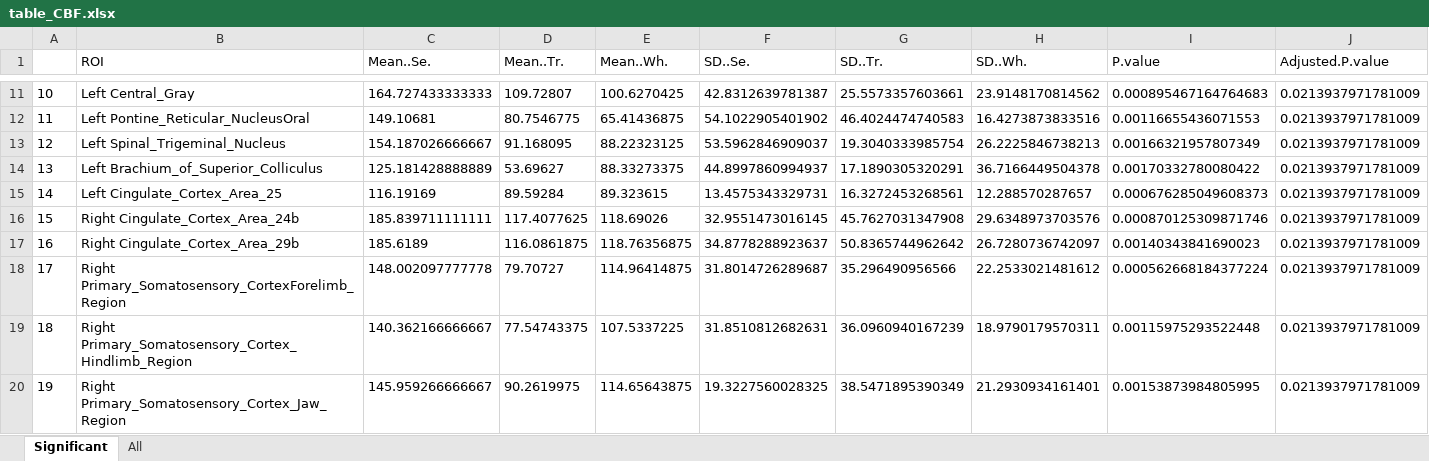
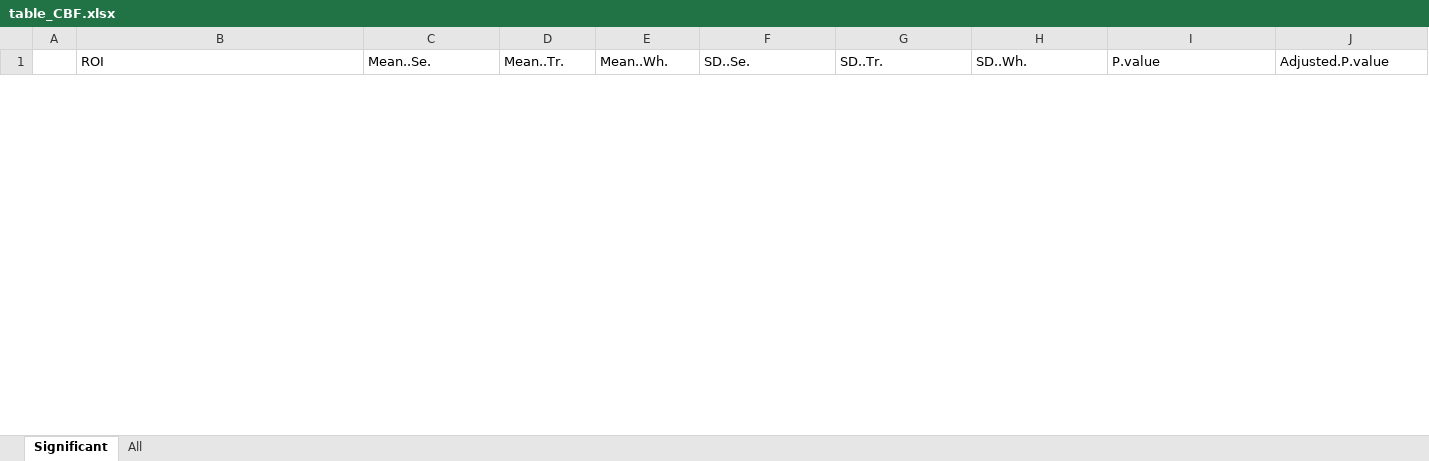
Before and after one commit to Ali-Mahzarnia/CVN_RBA, an Excel workbook: in_vivo_git/table_CBF.xlsx, sheet Significant, drawn as a sheet; only a part is shown, gaps mark what is left out; values as stored, in another font and other column widths than the file's, no borders; removed rows and columns are numbered as before the commit, all else as after; rows hold the shown columns only; the diff covers the shown part only; the diff names each change by its address in the sheet, - before the commit and + after, or states it on an @@ line.

```diff
--- a/in_vivo_git/table_CBF.xlsx (sheet Significant)
+++ b/in_vivo_git/table_CBF.xlsx (sheet Significant)
-row 11: 10 | Left Central_Gray | 164.727433333333 | 109.72807 | 100.6270425 | 42.8312639781387 | 25.5573357603661 | 23.9148170814562 | 0.000895467164764683 | 0.0213937971781009
-row 12: 11 | Left Pontine_Reticular_NucleusOral | 149.10681 | 80.7546775 | 65.41436875 | 54.1022905401902 | 46.4024474740583 | 16.4273873833516 | 0.00116655436071553 | 0.0213937971781009
-row 13: 12 | Left Spinal_Trigeminal_Nucleus | 154.187026666667 | 91.168095 | 88.22323125 | 53.5962846909037 | 19.3040333985754 | 26.2225846738213 | 0.00166321957807349 | 0.0213937971781009
-row 14: 13 | Left Brachium_of_Superior_Colliculus | 125.181428888889 | 53.69627 | 88.33273375 | 44.8997860994937 | 17.1890305320291 | 36.7166449504378 | 0.00170332780080422 | 0.0213937971781009
-row 15: 14 | Left Cingulate_Cortex_Area_25 | 116.19169 | 89.59284 | 89.323615 | 13.4575343329731 | 16.3272453268561 | 12.288570287657 | 0.000676285049608373 | 0.0213937971781009
-row 16: 15 | Right Cingulate_Cortex_Area_24b | 185.839711111111 | 117.4077625 | 118.69026 | 32.9551473016145 | 45.7627031347908 | 29.6348973703576 | 0.000870125309871746 | 0.0213937971781009
-row 17: 16 | Right Cingulate_Cortex_Area_29b | 185.6189 | 116.0861875 | 118.76356875 | 34.8778288923637 | 50.8365744962642 | 26.7280736742097 | 0.00140343841690023 | 0.0213937971781009
-row 18: 17 | Right Primary_Somatosensory_CortexForelimb_Region | 148.002097777778 | 79.70727 | 114.96414875 | 31.8014726289687 | 35.296490956566 | 22.2533021481612 | 0.000562668184377224 | 0.0213937971781009
-row 19: 18 | Right Primary_Somatosensory_Cortex_Hindlimb_Region | 140.362166666667 | 77.54743375 | 107.5337225 | 31.8510812682631 | 36.0960940167239 | 18.9790179570311 | 0.00115975293522448 | 0.0213937971781009
-row 20: 19 | Right Primary_Somatosensory_Cortex_Jaw_Region | 145.959266666667 | 90.2619975 | 114.65643875 | 19.3227560028325 | 38.5471895390349 | 21.2930934161401 | 0.00153873984805995 | 0.0213937971781009
```
Also changed, not shown: 1 added row and 33 removed rows elsewhere in this sheet, sheet All, in_vivo_git/table_T1mean.xlsx, in_vivo_git/table_volume.xlsx, 7 other files.
